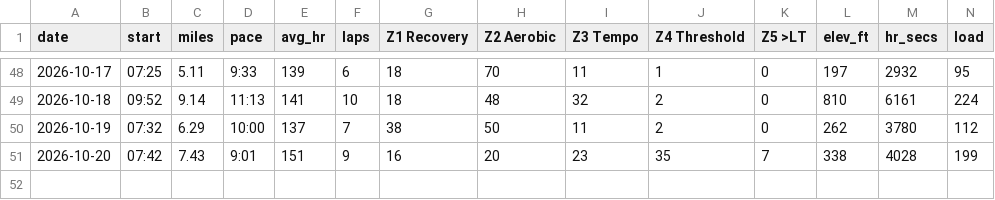
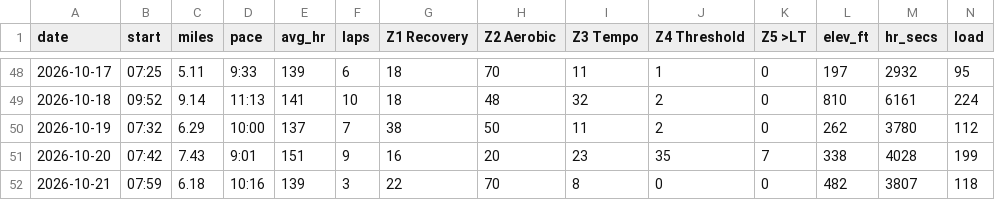
Before and after one commit to DaveEdge1/RunningCoach, a CSV file: data/runs.csv, drawn as a sheet; only a part is shown, gaps mark what is left out; rows hold the shown columns only; the diff names each change by its address in the sheet, - before the commit and + after, or states it on an @@ line.

```diff
--- a/data/runs.csv
+++ b/data/runs.csv
+row 52: 2026-10-21 | 07:59 | 6.18 | 10:16 | 139 | 3 | 22 | 70 | 8 | 0 | 0 | 482 | 3807 | 118
```
Also changed, not shown: data/efforts.csv, data/hr_hist.csv, 12 other files.
